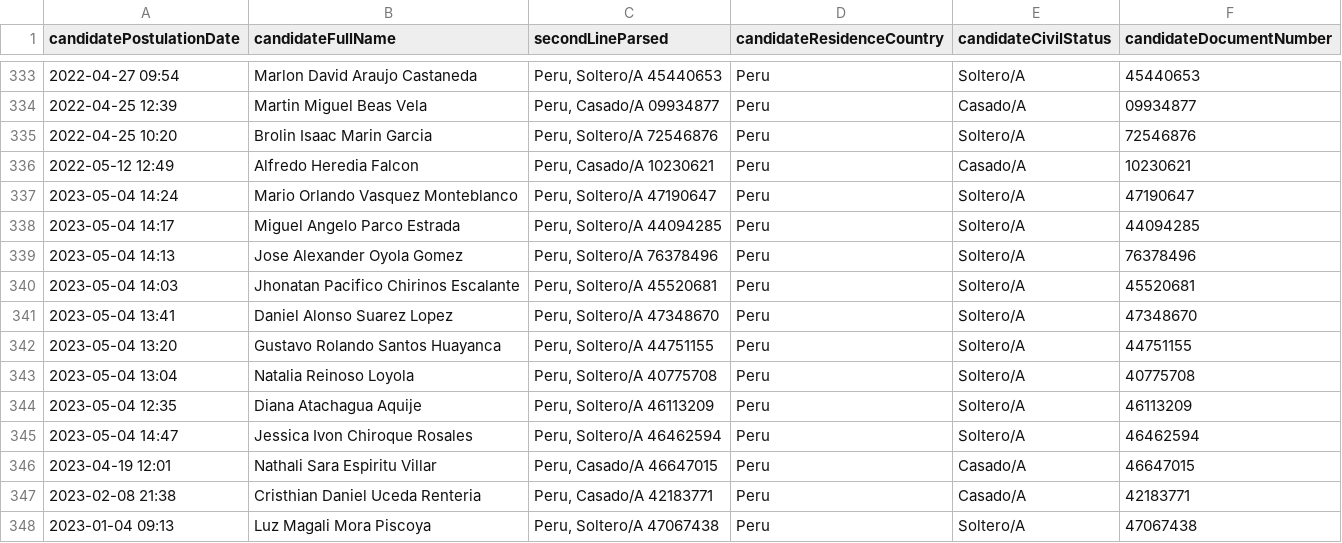
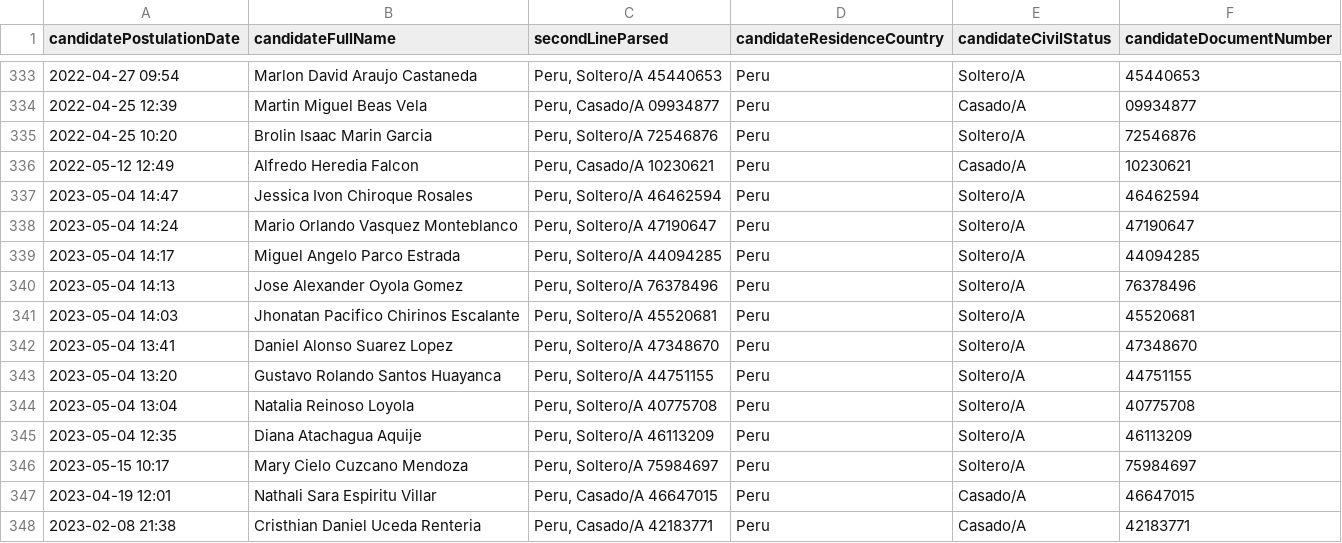
Before and after one commit to RonaldoNolasco/personal-thesis-development, a CSV file: 1-data-understanding/2-intermediate-files/bumeran.csv, drawn as a sheet; only a part is shown, gaps mark what is left out; the shorter side is filled out with more unchanged rows.

```diff
--- a/1-data-understanding/2-intermediate-files/bumeran.csv
+++ b/1-data-understanding/2-intermediate-files/bumeran.csv
@@ -336,2 +336,3 @@ candidatePostulationDate,candidateFullName,secondLineParsed,candidateResidenceCo
 2022-05-12 12:49,Alfredo Heredia Falcon,"Peru, Casado/A 10230621",Peru,Casado/A,10230621
+2023-05-04 14:47,Jessica Ivon Chiroque Rosales,"Peru, Soltero/A 46462594",Peru,Soltero/A,46462594
 2023-05-04 14:24,Mario Orlando Vasquez Monteblanco,"Peru, Soltero/A 47190647",Peru,Soltero/A,47190647
@@ -344,3 +345,3 @@ candidatePostulationDate,candidateFullName,secondLineParsed,candidateResidenceCo
 2023-05-04 12:35,Diana Atachagua Aquije,"Peru, Soltero/A 46113209",Peru,Soltero/A,46113209
-2023-05-04 14:47,Jessica Ivon Chiroque Rosales,"Peru, Soltero/A 46462594",Peru,Soltero/A,46462594
+2023-05-15 10:17,Mary Cielo Cuzcano Mendoza,"Peru, Soltero/A 75984697",Peru,Soltero/A,75984697
 2023-04-19 12:01,Nathali Sara Espiritu Villar,"Peru, Casado/A 46647015",Peru,Casado/A,46647015
```
Also changed, not shown: 1-data-understanding/3-results/result.csv, 5 other files.
